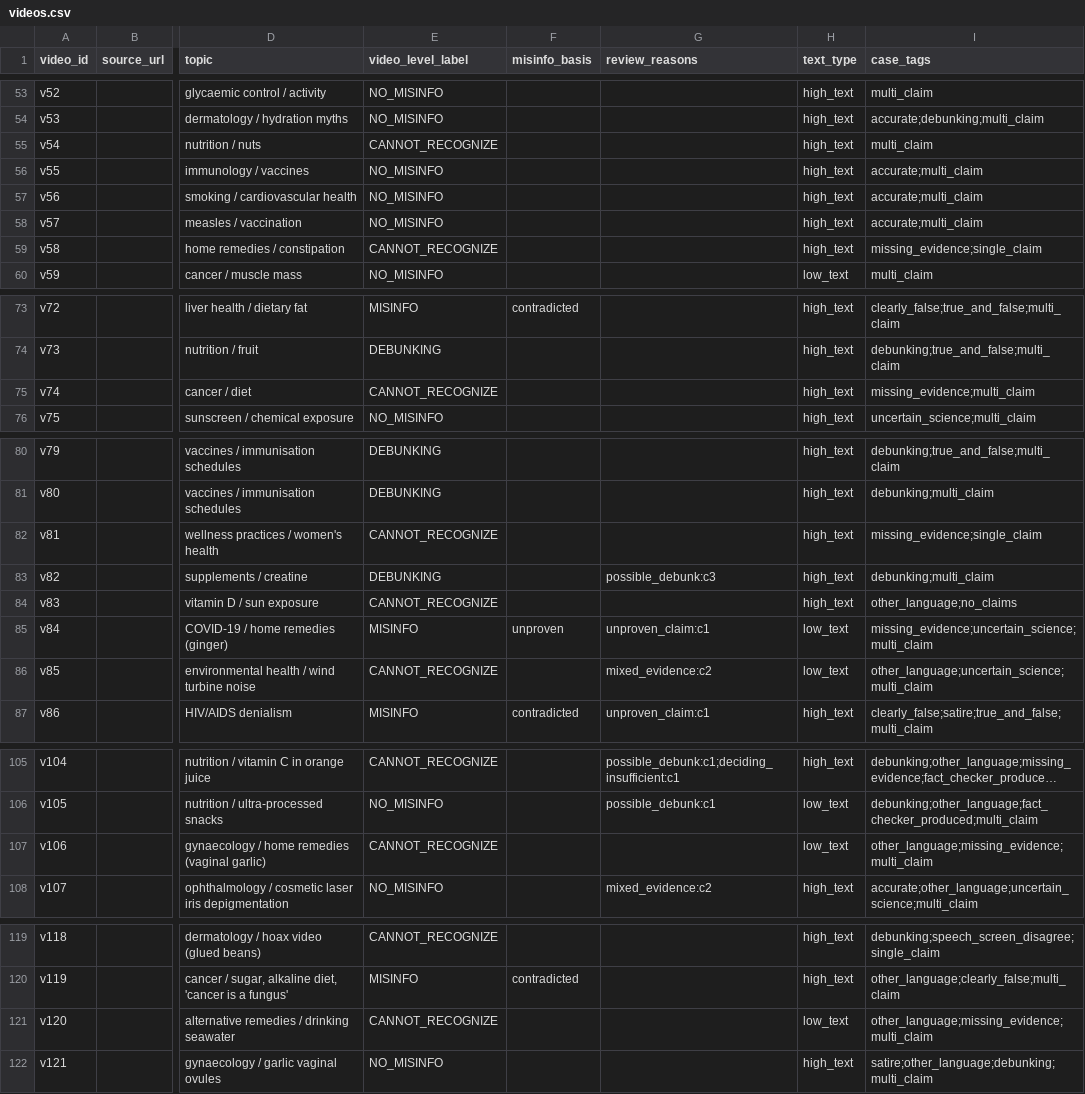
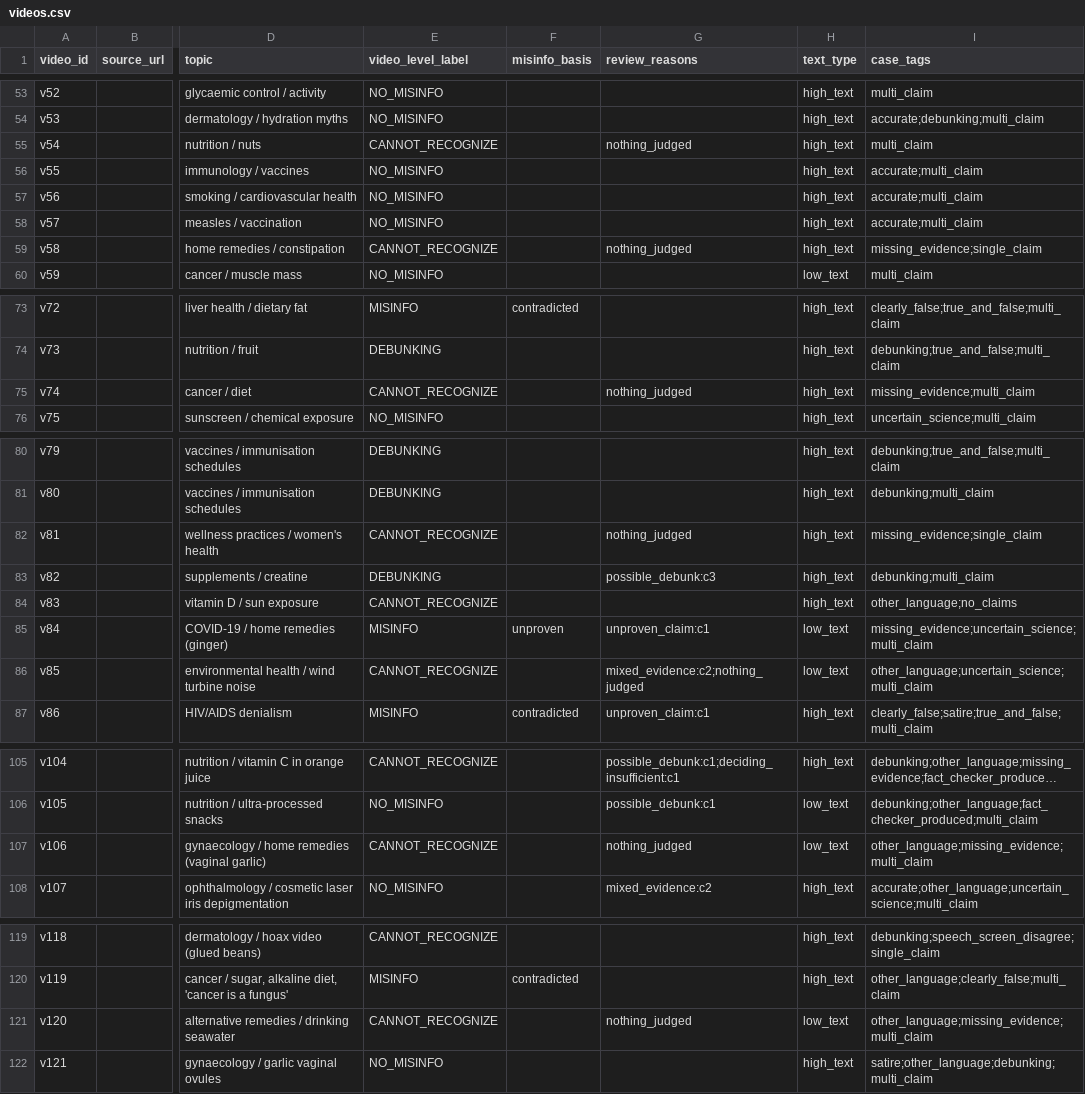
Before and after one commit to PranavCR01/infodemic-monitor, a CSV file: research/claim-level/dataset/videos.csv, drawn as a sheet; only a part is shown, gaps mark what is left out; long unchanged cells end in …; the diff covers the shown part only; the diff names each change by its address in the sheet, - before the commit and + after, or states it on an @@ line.

```diff
--- a/research/claim-level/dataset/videos.csv
+++ b/research/claim-level/dataset/videos.csv
-G55 (review_reasons): (empty)
+G55 (review_reasons): nothing_judged
-G59 (review_reasons): (empty)
+G59 (review_reasons): nothing_judged
-G75 (review_reasons): (empty)
+G75 (review_reasons): nothing_judged
-G82 (review_reasons): (empty)
+G82 (review_reasons): nothing_judged
-G86 (review_reasons): mixed_evidence:c2
+G86 (review_reasons): mixed_evidence:c2;nothing_judged
-G107 (review_reasons): (empty)
+G107 (review_reasons): nothing_judged
-G121 (review_reasons): (empty)
+G121 (review_reasons): nothing_judged
```
Also changed, not shown: 21 edited cells elsewhere in this file, 6 other files.
